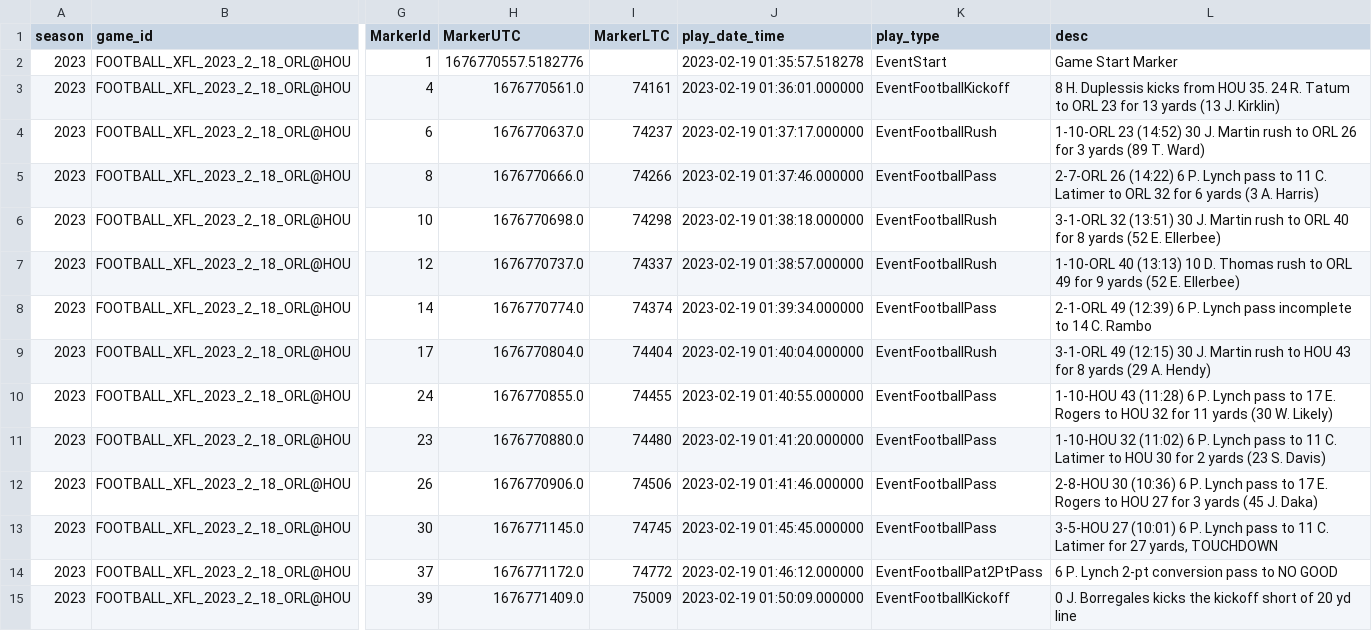
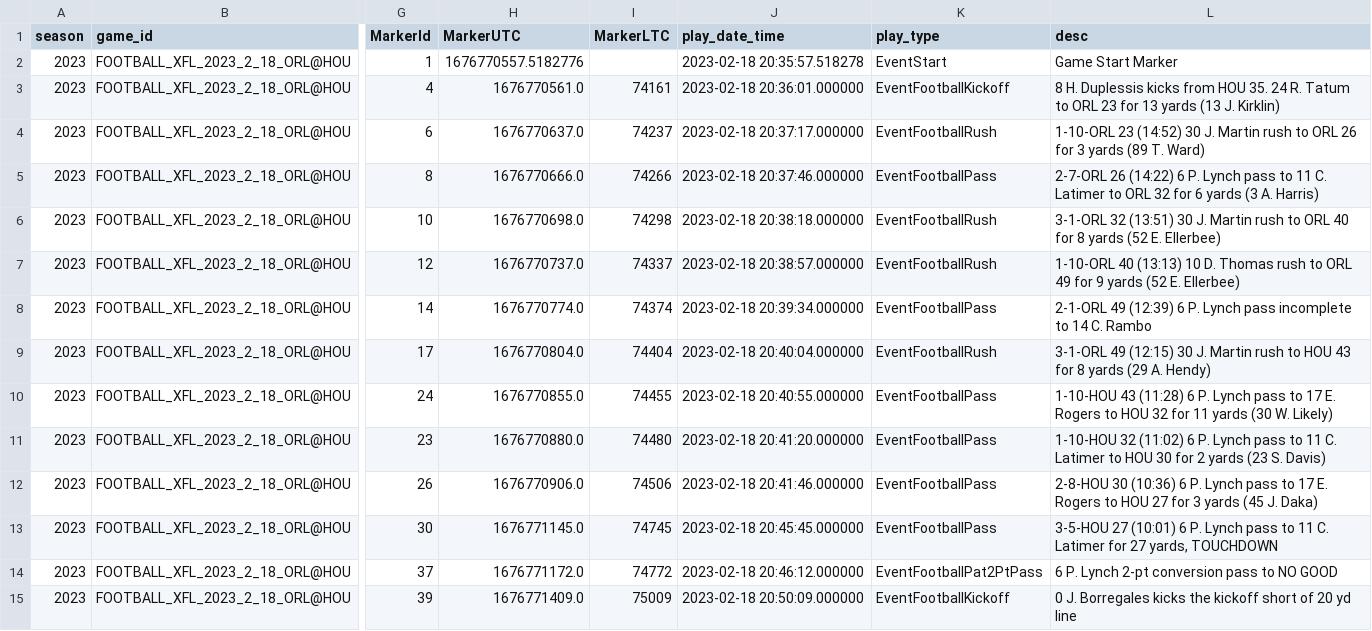
Before and after one commit to armstjc/xfl-2023-data-repository, a CSV file: pbp/single_game/csv/FOOTBALL_XFL_2023_2_18_ORL@HOU.csv, drawn as a sheet; only a part is shown, gaps mark what is left out; the diff covers the shown part only; the diff names each change by its address in the sheet, - before the commit and + after, or states it on an @@ line.

```diff
--- a/pbp/single_game/csv/FOOTBALL_XFL_2023_2_18_ORL@HOU.csv
+++ b/pbp/single_game/csv/FOOTBALL_XFL_2023_2_18_ORL@HOU.csv
-J2 (play_date_time): 2023-02-19 01:35:57.518278
+J2 (play_date_time): 2023-02-18 20:35:57.518278
-J3 (play_date_time): 2023-02-19 01:36:01.000000
+J3 (play_date_time): 2023-02-18 20:36:01.000000
-J4 (play_date_time): 2023-02-19 01:37:17.000000
+J4 (play_date_time): 2023-02-18 20:37:17.000000
-J5 (play_date_time): 2023-02-19 01:37:46.000000
+J5 (play_date_time): 2023-02-18 20:37:46.000000
-J6 (play_date_time): 2023-02-19 01:38:18.000000
+J6 (play_date_time): 2023-02-18 20:38:18.000000
-J7 (play_date_time): 2023-02-19 01:38:57.000000
+J7 (play_date_time): 2023-02-18 20:38:57.000000
-J8 (play_date_time): 2023-02-19 01:39:34.000000
+J8 (play_date_time): 2023-02-18 20:39:34.000000
-J9 (play_date_time): 2023-02-19 01:40:04.000000
+J9 (play_date_time): 2023-02-18 20:40:04.000000
-J10 (play_date_time): 2023-02-19 01:40:55.000000
+J10 (play_date_time): 2023-02-18 20:40:55.000000
-J11 (play_date_time): 2023-02-19 01:41:20.000000
+J11 (play_date_time): 2023-02-18 20:41:20.000000
-J12 (play_date_time): 2023-02-19 01:41:46.000000
+J12 (play_date_time): 2023-02-18 20:41:46.000000
-J13 (play_date_time): 2023-02-19 01:45:45.000000
+J13 (play_date_time): 2023-02-18 20:45:45.000000
-J14 (play_date_time): 2023-02-19 01:46:12.000000
+J14 (play_date_time): 2023-02-18 20:46:12.000000
-J15 (play_date_time): 2023-02-19 01:50:09.000000
+J15 (play_date_time): 2023-02-18 20:50:09.000000
```
Also changed, not shown: 156 edited cells elsewhere in this file, pbp/single_game/csv/FOOTBALL_XFL_2023_2_18_VGS@ARL.csv, pbp/single_game/csv/FOOTBALL_XFL_2023_2_19_SEA@DC.csv, 42 other files.
